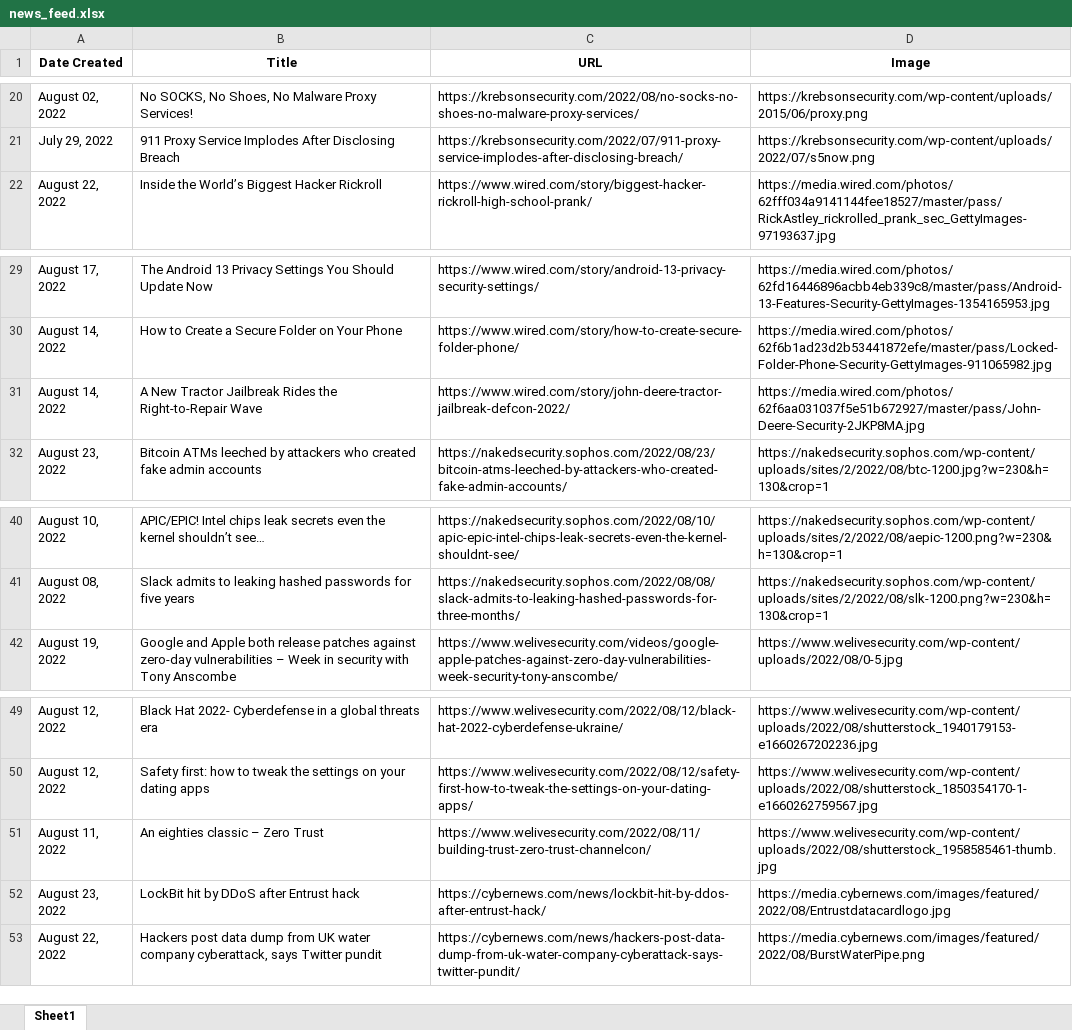
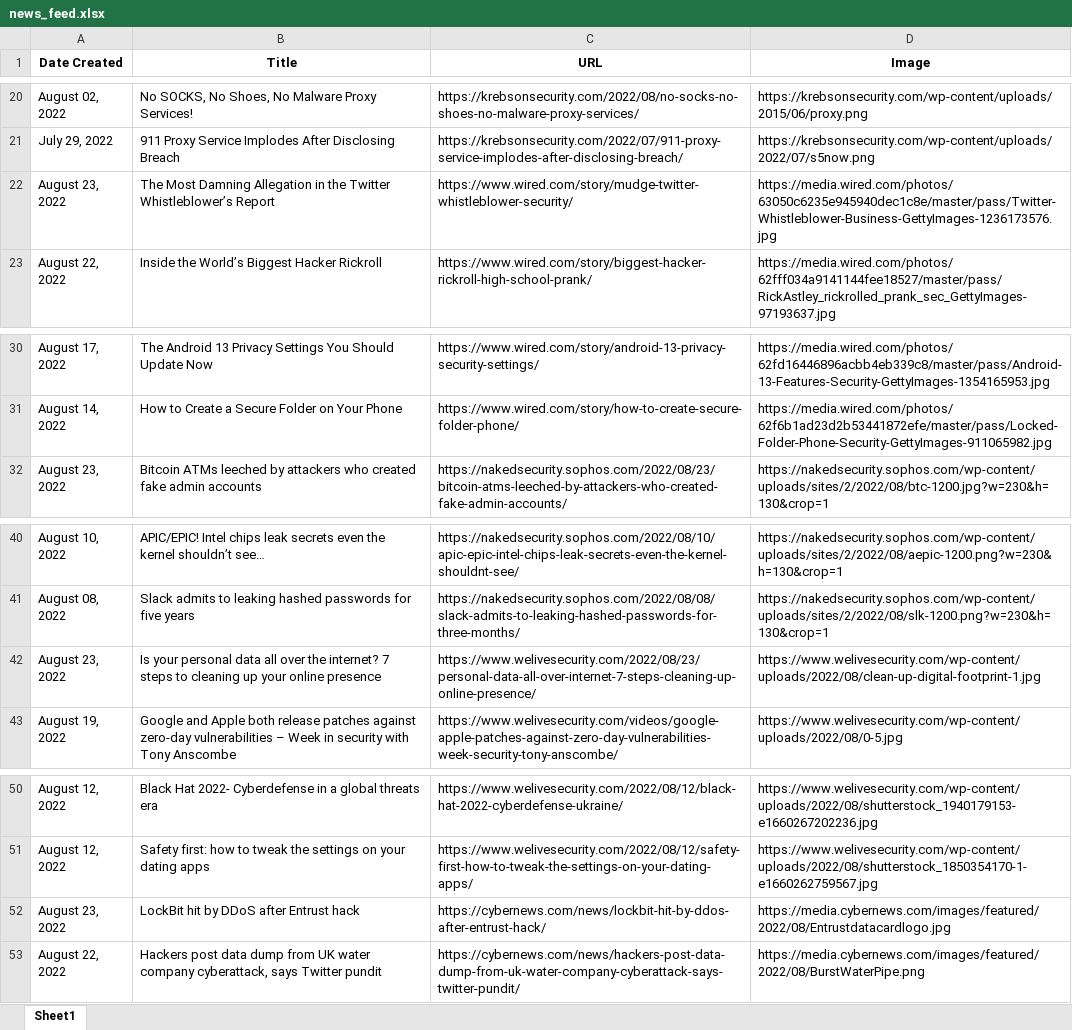
Before and after one commit to thecyberbytes/thecyberbytes.github.io, an Excel workbook: cyber_web/excels/news_feed.xlsx, sheet Sheet1, drawn as a sheet; only a part is shown, gaps mark what is left out; values as stored, in another font and other column widths than the file's, no borders; removed rows and columns are numbered as before the commit, all else as after; the diff names each change by its address in the sheet, - before the commit and + after, or states it on an @@ line.

```diff
--- a/cyber_web/excels/news_feed.xlsx (sheet Sheet1)
+++ b/cyber_web/excels/news_feed.xlsx (sheet Sheet1)
+row 22: August 23, 2022 | The Most Damning Allegation in the Twitter Whistleblower’s Report | https://www.wired.com/story/mudge-twitter-whistleblower-security/ | https://media.wired.com/photos/63050c6235e945940dec1c8e/master/pass/Twitter-Whistleblower-Business-GettyImages-1236173576.jpg
-row 31: August 14, 2022 | A New Tractor Jailbreak Rides the Right-to-Repair Wave | https://www.wired.com/story/john-deere-tractor-jailbreak-defcon-2022/ | https://media.wired.com/photos/62f6aa031037f5e51b672927/master/pass/John-Deere-Security-2JKP8MA.jpg
+row 42: August 23, 2022 | Is your personal data all over the internet? 7 steps to cleaning up your online presence | https://www.welivesecurity.com/2022/08/23/personal-data-all-over-internet-7-steps-cleaning-up-online-presence/ | https://www.welivesecurity.com/wp-content/uploads/2022/08/clean-up-digital-footprint-1.jpg
-row 51: August 11, 2022 | An eighties classic – Zero Trust | https://www.welivesecurity.com/2022/08/11/building-trust-zero-trust-channelcon/ | https://www.welivesecurity.com/wp-content/uploads/2022/08/shutterstock_1958585461-thumb.jpg
```
Also changed, not shown: cyber_web/excels/blog_feed.xlsx, cyber_web/excels/news_categorized.xlsx, 26 other files.
